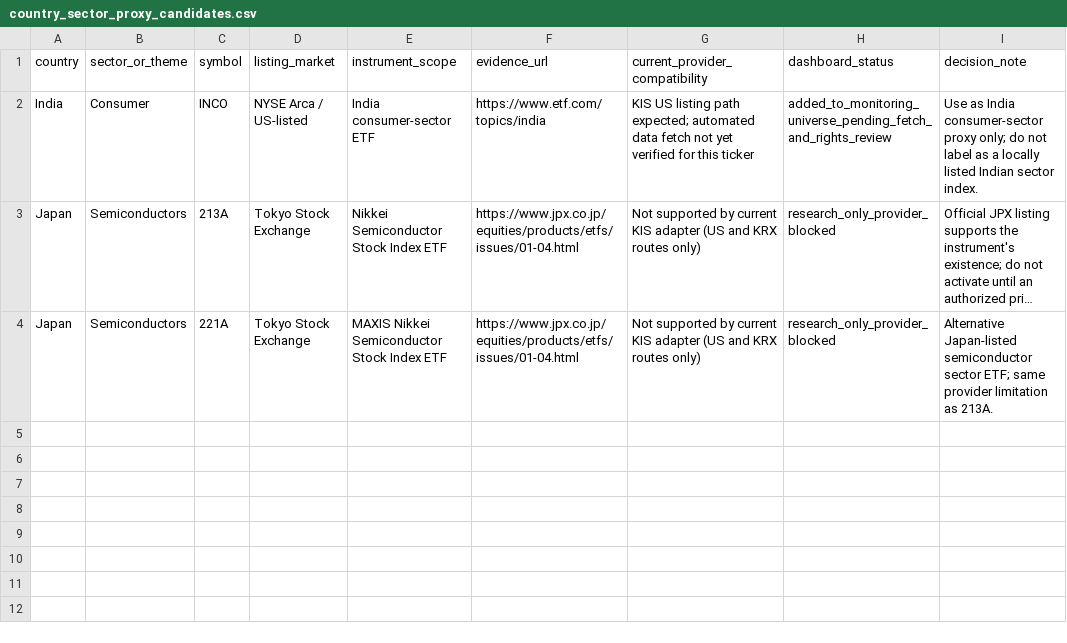
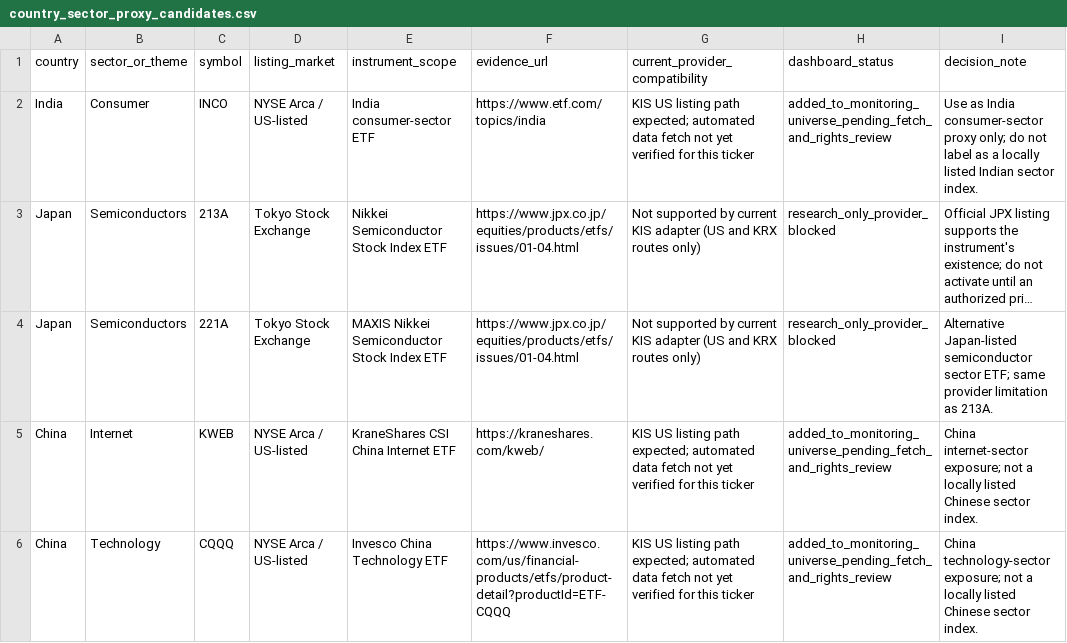
Before and after one commit to wonbosong-arch/global-stage-radar, a CSV file: data/country_sector_proxy_candidates.csv, drawn as a sheet; long unchanged cells end in …; the diff names each change by its address in the sheet, - before the commit and + after, or states it on an @@ line.

Commit message:
Document China internet and technology sector ETF candidates

```diff
--- a/data/country_sector_proxy_candidates.csv
+++ b/data/country_sector_proxy_candidates.csv
+row 5: China | Internet | KWEB | NYSE Arca / US-listed | KraneShares CSI China Internet ETF | https://kraneshares.com/kweb/ | KIS US listing path expected; automated data fetch not yet verified for this ticker | added_to_monitoring_universe_pending_fetch_and_rights_review | China internet-sector exposure; not a locally listed Chinese sector index.
+row 6: China | Technology | CQQQ | NYSE Arca / US-listed | Invesco China Technology ETF | https://www.invesco.com/us/financial-products/etfs/product-detail?productId=ETF-CQQQ | KIS US listing path expected; automated data fetch not yet verified for this ticker | added_to_monitoring_universe_pending_fetch_and_rights_review | China technology-sector exposure; not a locally listed Chinese sector index.
```
